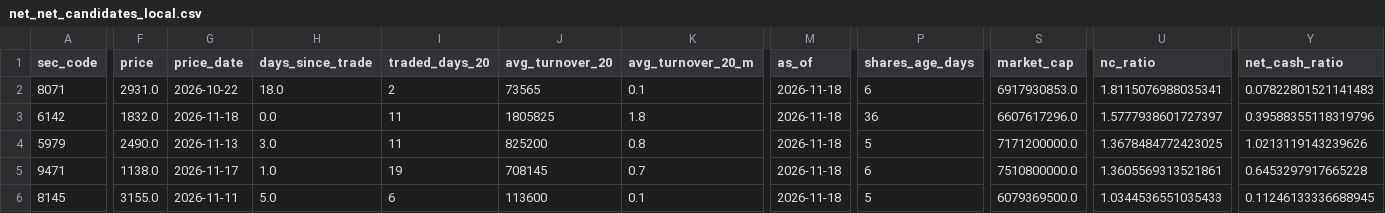
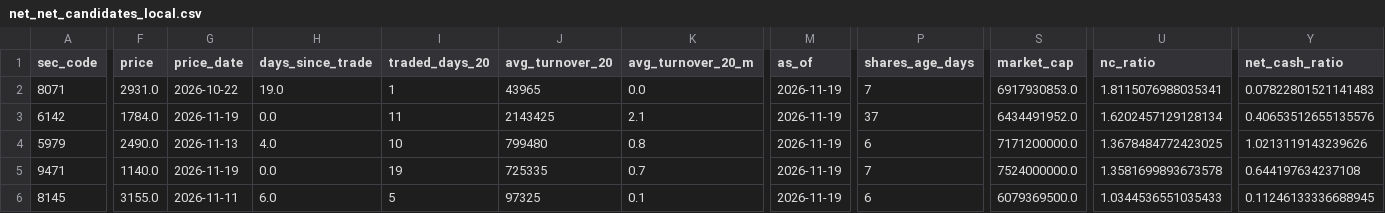
Before and after one commit to koureisyayou/kensaku_net001, a CSV file: net_net_candidates_local.csv, drawn as a sheet; only a part is shown, gaps mark what is left out; the diff names each change by its address in the sheet, - before the commit and + after, or states it on an @@ line.

```diff
--- a/net_net_candidates_local.csv
+++ b/net_net_candidates_local.csv
-H2 (days_since_trade): 18.0
+H2 (days_since_trade): 19.0
-I2 (traded_days_20): 2
+I2 (traded_days_20): 1
-J2 (avg_turnover_20): 73565
+J2 (avg_turnover_20): 43965
-K2 (avg_turnover_20_m): 0.1
+K2 (avg_turnover_20_m): 0.0
-M2:M6 (as_of): 2026-11-18
+M2:M6 (as_of): 2026-11-19
-P2 (shares_age_days): 6
+P2 (shares_age_days): 7
-F3 (price): 1832.0
+F3 (price): 1784.0
-G3 (price_date): 2026-11-18
+G3 (price_date): 2026-11-19
-J3 (avg_turnover_20): 1805825
+J3 (avg_turnover_20): 2143425
-K3 (avg_turnover_20_m): 1.8
+K3 (avg_turnover_20_m): 2.1
-P3 (shares_age_days): 36
+P3 (shares_age_days): 37
-S3 (market_cap): 6607617296.0
+S3 (market_cap): 6434491952.0
-U3 (nc_ratio): 1.5777938601727397
+U3 (nc_ratio): 1.6202457129128134
-Y3 (net_cash_ratio): 0.39588355118319796
+Y3 (net_cash_ratio): 0.40653512655135576
-H4 (days_since_trade): 3.0
+H4 (days_since_trade): 4.0
-I4 (traded_days_20): 11
+I4 (traded_days_20): 10
-J4 (avg_turnover_20): 825200
+J4 (avg_turnover_20): 799480
-P4 (shares_age_days): 5
+P4 (shares_age_days): 6
-F5 (price): 1138.0
+F5 (price): 1140.0
-G5 (price_date): 2026-11-17
+G5 (price_date): 2026-11-19
-H5 (days_since_trade): 1.0
+H5 (days_since_trade): 0.0
-J5 (avg_turnover_20): 708145
+J5 (avg_turnover_20): 725335
-P5 (shares_age_days): 6
+P5 (shares_age_days): 7
-S5 (market_cap): 7510800000.0
+S5 (market_cap): 7524000000.0
-U5 (nc_ratio): 1.3605569313521861
+U5 (nc_ratio): 1.3581699893673578
-Y5 (net_cash_ratio): 0.6453297917665228
+Y5 (net_cash_ratio): 0.644197634237108
-H6 (days_since_trade): 5.0
+H6 (days_since_trade): 6.0
-I6 (traded_days_20): 6
+I6 (traded_days_20): 5
-J6 (avg_turnover_20): 113600
+J6 (avg_turnover_20): 97325
-P6 (shares_age_days): 5
+P6 (shares_age_days): 6
```
Also changed, not shown: local_prices.csv, net_net_candidates.csv, 12 other files.
